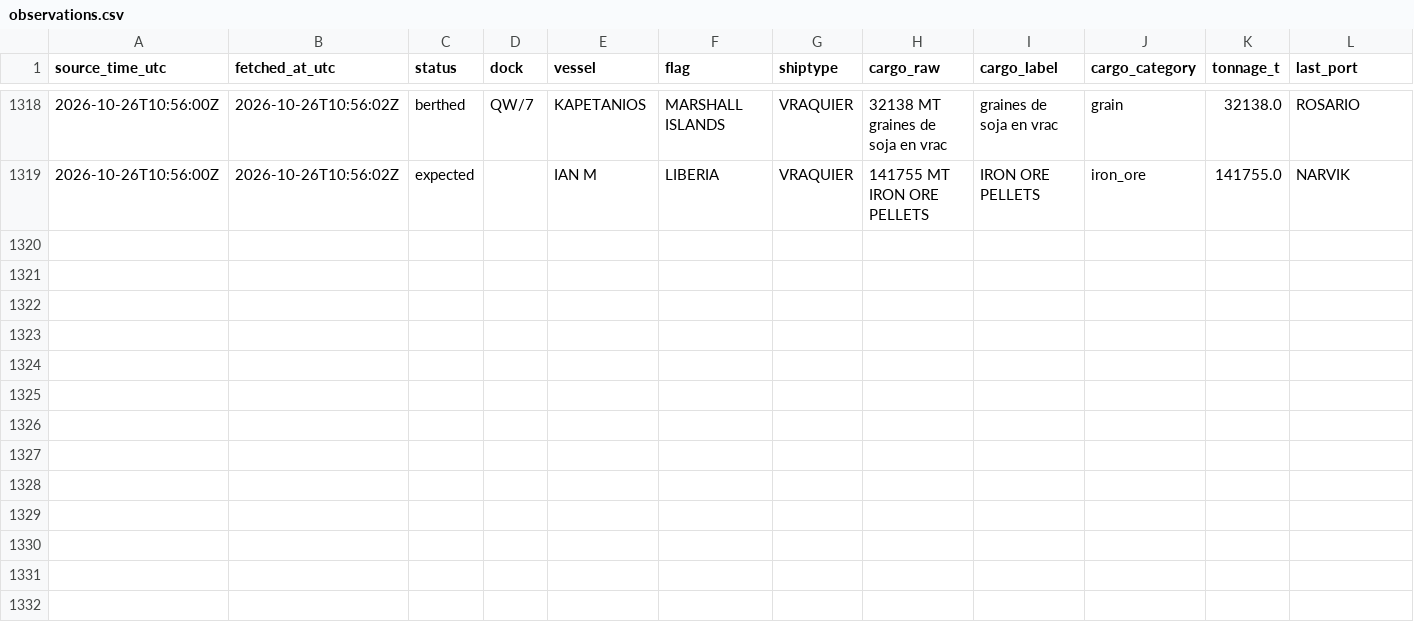
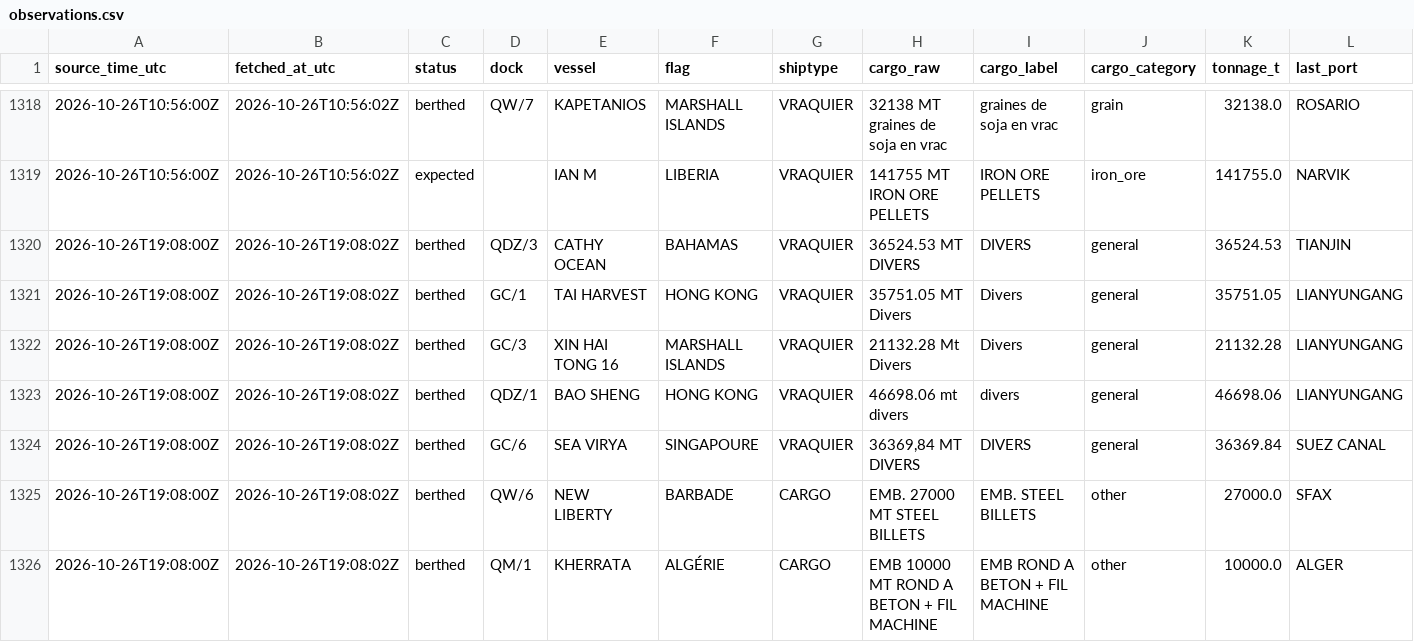
Before and after one commit to abdessamed-britah/djendjen-bellara-twin, a CSV file: data/clean/observations.csv, drawn as a sheet; only a part is shown, gaps mark what is left out; rows hold the shown columns only; the diff covers the shown part only; the diff names each change by its address in the sheet, - before the commit and + after, or states it on an @@ line.

Commit message:
data: situation portuaire 2026-10-26T19:08Z

```diff
--- a/data/clean/observations.csv
+++ b/data/clean/observations.csv
+row 1320: 2026-10-26T19:08:00Z | 2026-10-26T19:08:02Z | berthed | QDZ/3 | CATHY OCEAN | BAHAMAS | VRAQUIER | 36524.53 MT DIVERS | DIVERS | general | 36524.53 | TIANJIN
+row 1321: 2026-10-26T19:08:00Z | 2026-10-26T19:08:02Z | berthed | GC/1 | TAI HARVEST | HONG KONG | VRAQUIER | 35751.05 MT Divers | Divers | general | 35751.05 | LIANYUNGANG
+row 1322: 2026-10-26T19:08:00Z | 2026-10-26T19:08:02Z | berthed | GC/3 | XIN HAI TONG 16 | MARSHALL ISLANDS | VRAQUIER | 21132.28 Mt Divers | Divers | general | 21132.28 | LIANYUNGANG
+row 1323: 2026-10-26T19:08:00Z | 2026-10-26T19:08:02Z | berthed | QDZ/1 | BAO SHENG | HONG KONG | VRAQUIER | 46698.06 mt divers | divers | general | 46698.06 | LIANYUNGANG
+row 1324: 2026-10-26T19:08:00Z | 2026-10-26T19:08:02Z | berthed | GC/6 | SEA VIRYA | SINGAPOURE | VRAQUIER | 36369,84 MT DIVERS | DIVERS | general | 36369.84 | SUEZ CANAL
+row 1325: 2026-10-26T19:08:00Z | 2026-10-26T19:08:02Z | berthed | QW/6 | NEW LIBERTY | BARBADE | CARGO | EMB. 27000 MT STEEL BILLETS | EMB. STEEL BILLETS | other | 27000.0 | SFAX
+row 1326: 2026-10-26T19:08:00Z | 2026-10-26T19:08:02Z | berthed | QM/1 | KHERRATA | ALGÉRIE | CARGO | EMB 10000 MT ROND A BETON + FIL MACHINE | EMB ROND A BETON + FIL MACHINE | other | 10000.0 | ALGER
```
Also changed, not shown: 6 added rows elsewhere in this file, data/raw/port_status/_manifest.csv.
